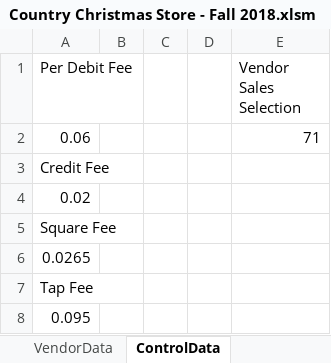
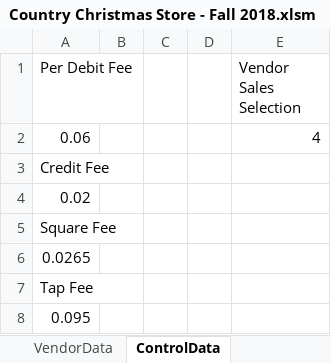
Before and after one commit to mbeamer/excel_sheets, an Excel workbook: Country Christmas Store - Fall 2018.xlsm, sheet ControlData, drawn as a sheet; values as stored, in another font and other column widths than the file's, no borders; the diff names each change by its address in the sheet, - before the commit and + after, or states it on an @@ line.

Commit message:
Updates: * Looking at Vendor Sales will update Total Sales for that vendor on the other page.
Prebuild settings:
-skip_ief_archive
-skip_process_archive
-skip_examine_archive
-skip_licensing_archive
-skip_ae_archive
-skip_tools_archive
-skip_exporter_archive
-skip_acquire_archive
-skip_ipc_archive
-skip_rv_archive

```diff
--- a/Country Christmas Store - Fall 2018.xlsm (sheet ControlData)
+++ b/Country Christmas Store - Fall 2018.xlsm (sheet ControlData)
-E2 (Vendor Sales Selection): 71
+E2 (Vendor Sales Selection): 4
```
Also changed, not shown: sheet TOTAL SALES, sheet Vendor Sales, charts or pictures.
